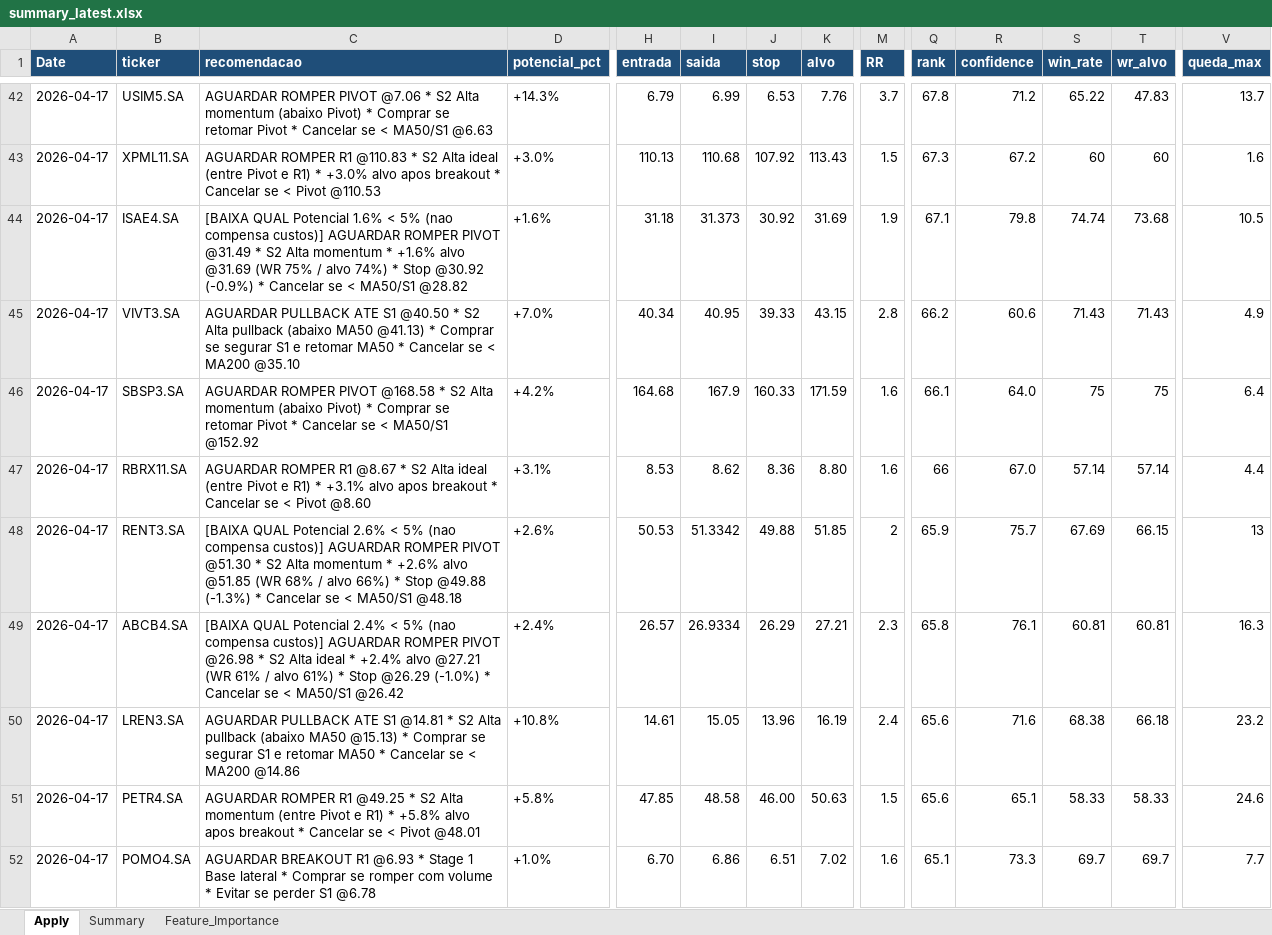
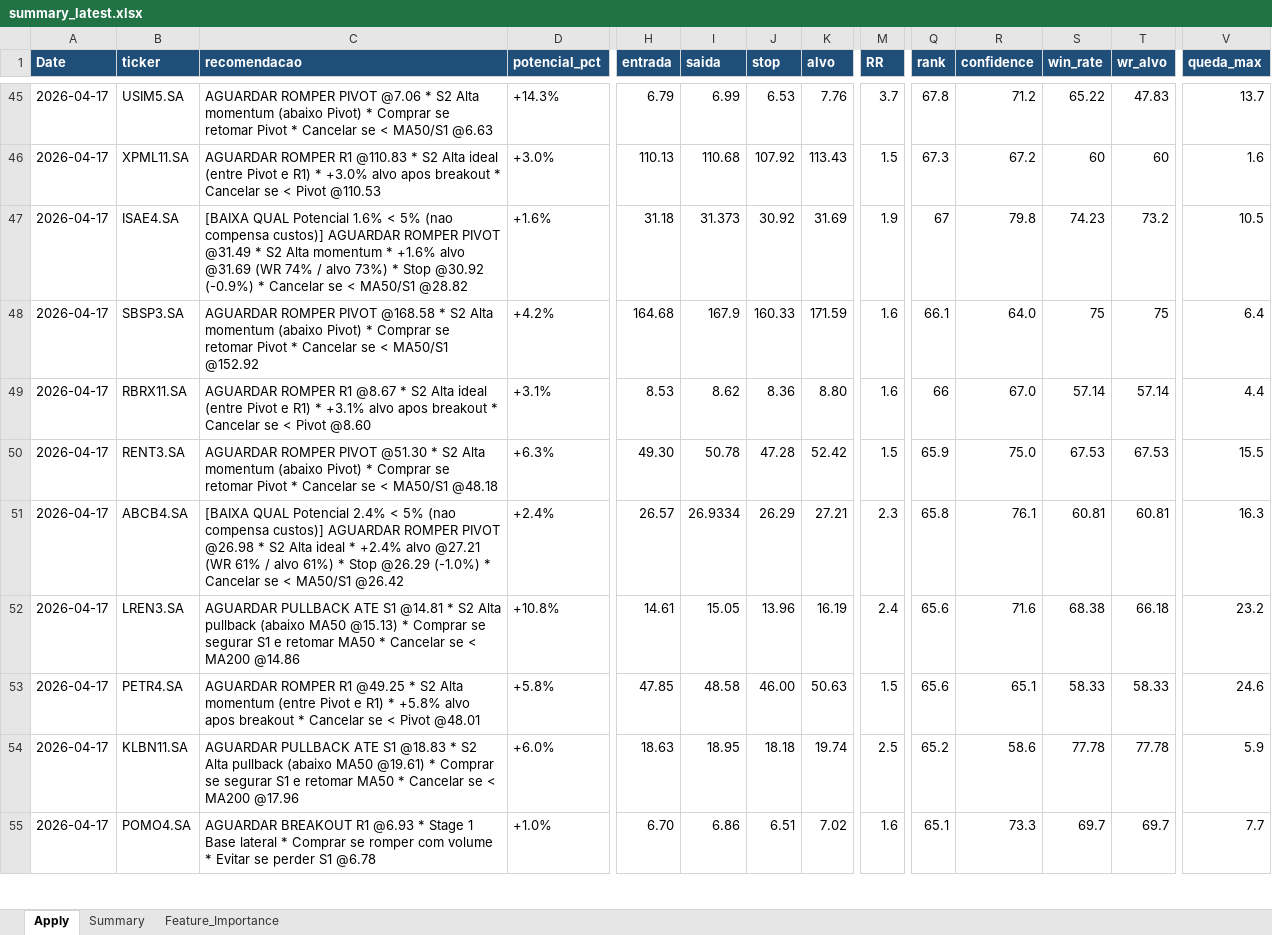
Before and after one commit to gcallj/test, an Excel workbook: summary_latest.xlsx, sheet Apply, drawn as a sheet; only a part is shown, gaps mark what is left out; values as stored, in another font and other column widths than the file's, no borders; removed rows and columns are numbered as before the commit, all else as after; rows hold the shown columns only; the diff covers the shown part only; the diff names each change by its address in the sheet, - before the commit and + after, or states it on an @@ line.

```diff
--- a/summary_latest.xlsx (sheet Apply)
+++ b/summary_latest.xlsx (sheet Apply)
-C47 (recomendacao): …@31.69 (WR 75% / alvo 74%) * Stop…
+C47 (recomendacao): …@31.69 (WR 74% / alvo 73%) * Stop…
-Q47 (rank): 67.1
+Q47 (rank): 67
-S47 (win_rate): 74.74
+S47 (win_rate): 74.23
-T47 (wr_alvo): 73.68
+T47 (wr_alvo): 73.2
-row 45: 2026-04-17 | VIVT3.SA | AGUARDAR PULLBACK ATE S1 @40.50 * S2 Alta pullback (abaixo MA50 @41.13) * Comprar se segurar S1 e retomar MA50 * Cancelar se < MA200 @35.10 | +7.0% | 40.34 | 40.95 | 39.33 | 43.15 | 2.8 | 66.2 | 60.6 | 71.43 | 71.43 | 4.9
-C50 (recomendacao): [BAIXA QUAL Potencial 2.6% < 5% (nao compensa custos)] AGUARDAR ROMPER PIVOT @51.30 * S2 Alta momentum * +2.6% alvo @51.85 (WR 68% / alvo 66%) * Stop @49.88 (-1.3%) * Cancelar…
+C50 (recomendacao): AGUARDAR ROMPER PIVOT @51.30 * S2 Alta momentum (abaixo Pivot) * Comprar se retomar Pivot * Cancelar…
-D50 (potencial_pct): +2.6%
+D50 (potencial_pct): +6.3%
-H50 (entrada): 50.53
+H50 (entrada): 49.30
-I50 (saida): 51.3342
+I50 (saida): 50.78
-J50 (stop): 49.88
+J50 (stop): 47.28
-K50 (alvo): 51.85
+K50 (alvo): 52.42
-M50 (RR): 2
+M50 (RR): 1.5
-R50 (confidence): 75.7
+R50 (confidence): 75.0
-S50 (win_rate): 67.69
+S50 (win_rate): 67.53
-T50 (wr_alvo): 66.15
+T50 (wr_alvo): 67.53
-V50 (queda_max): 13
+V50 (queda_max): 15.5
+row 54: 2026-04-17 | KLBN11.SA | AGUARDAR PULLBACK ATE S1 @18.83 * S2 Alta pullback (abaixo MA50 @19.61) * Comprar se segurar S1 e retomar MA50 * Cancelar se < MA200 @17.96 | +6.0% | 18.63 | 18.95 | 18.18 | 19.74 | 2.5 | 65.2 | 58.6 | 77.78 | 77.78 | 5.9
```
Also changed, not shown: 12 added rows, 12 removed rows and 107 edited cells elsewhere in this sheet, sheet Feature_Importance, sheet Summary, 1 other file.
